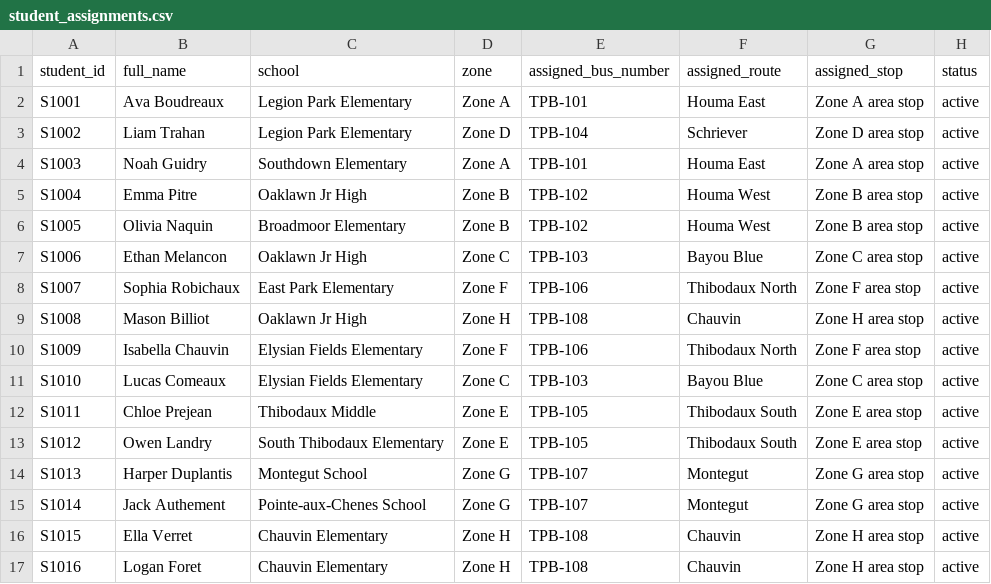
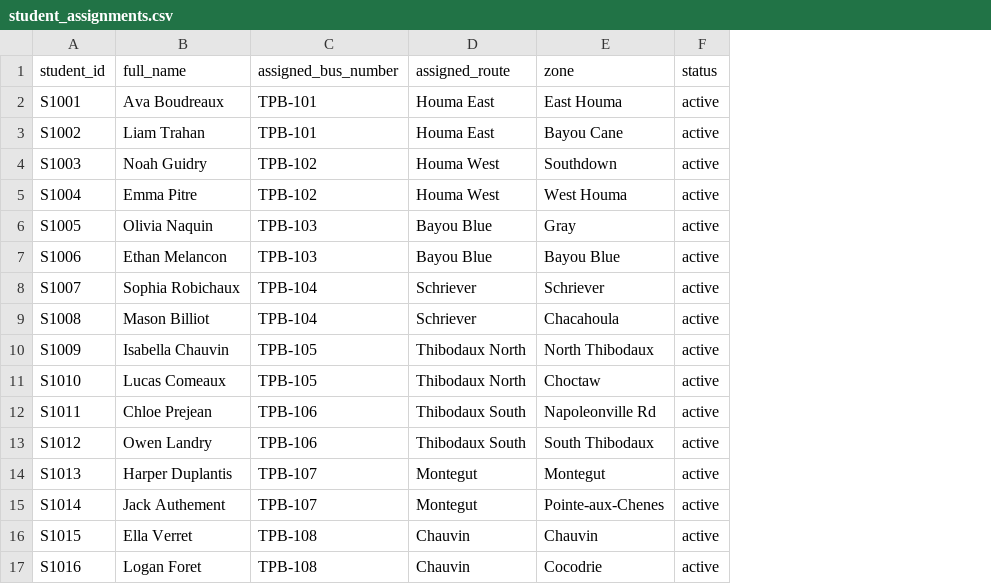
Before and after one commit to hopdot/terrebonne-school-bus-2025-2026, a CSV file: data/student_assignments.csv, drawn as a sheet; removed rows and columns are numbered as before the commit, all else as after; the diff names each change by its address in the sheet, - before the commit and + after, or states it on an @@ line.

Commit message:
Nightly assignment sync: 16/16 students assigned across 8 routes (2026-07-10 02:00 CT)

```diff
--- a/data/student_assignments.csv
+++ b/data/student_assignments.csv
-column C (school), rows 2-17: Legion Park Elementary | Legion Park Elementary | Southdown Elementary | Oaklawn Jr High | Broadmoor Elementary | Oaklawn Jr High | East Park Elementary | Oaklawn Jr High | Elysian Fields Elementary | Elysian Fields Elementary | Thibodaux Middle | South Thibodaux Elementary | Montegut School | Pointe-aux-Chenes School | Chauvin Elementary | Chauvin Elementary
-column D (zone), rows 2-17: Zone A | Zone D | Zone A | Zone B | Zone B | Zone C | Zone F | Zone H | Zone F | Zone C | Zone E | Zone E | Zone G | Zone G | Zone H | Zone H
-column G (assigned_stop), rows 2-17: Zone A area stop | Zone D area stop | Zone A area stop | Zone B area stop | Zone B area stop | Zone C area stop | Zone F area stop | Zone H area stop | Zone F area stop | Zone C area stop | Zone E area stop | Zone E area stop | Zone G area stop | Zone G area stop | Zone H area stop | Zone H area stop
+column E (zone), rows 2-17: East Houma | Bayou Cane | Southdown | West Houma | Gray | Bayou Blue | Schriever | Chacahoula | North Thibodaux | Choctaw | Napoleonville Rd | South Thibodaux | Montegut | Pointe-aux-Chenes | Chauvin | Cocodrie
-C3 (assigned_bus_number): TPB-104
+C3 (assigned_bus_number): TPB-101
-D3 (assigned_route): Schriever
+D3 (assigned_route): Houma East
-C4 (assigned_bus_number): TPB-101
+C4 (assigned_bus_number): TPB-102
-D4 (assigned_route): Houma East
+D4 (assigned_route): Houma West
-C6 (assigned_bus_number): TPB-102
+C6 (assigned_bus_number): TPB-103
-D6 (assigned_route): Houma West
+D6 (assigned_route): Bayou Blue
-C8 (assigned_bus_number): TPB-106
+C8 (assigned_bus_number): TPB-104
-D8 (assigned_route): Thibodaux North
+D8 (assigned_route): Schriever
-C9 (assigned_bus_number): TPB-108
+C9 (assigned_bus_number): TPB-104
-D9 (assigned_route): Chauvin
+D9 (assigned_route): Schriever
-C10 (assigned_bus_number): TPB-106
+C10 (assigned_bus_number): TPB-105
-C11 (assigned_bus_number): TPB-103
+C11 (assigned_bus_number): TPB-105
-D11 (assigned_route): Bayou Blue
+D11 (assigned_route): Thibodaux North
-C12:C13 (assigned_bus_number): TPB-105
+C12:C13 (assigned_bus_number): TPB-106
```
Also changed, not shown: data/routes.csv, data/students.csv.
